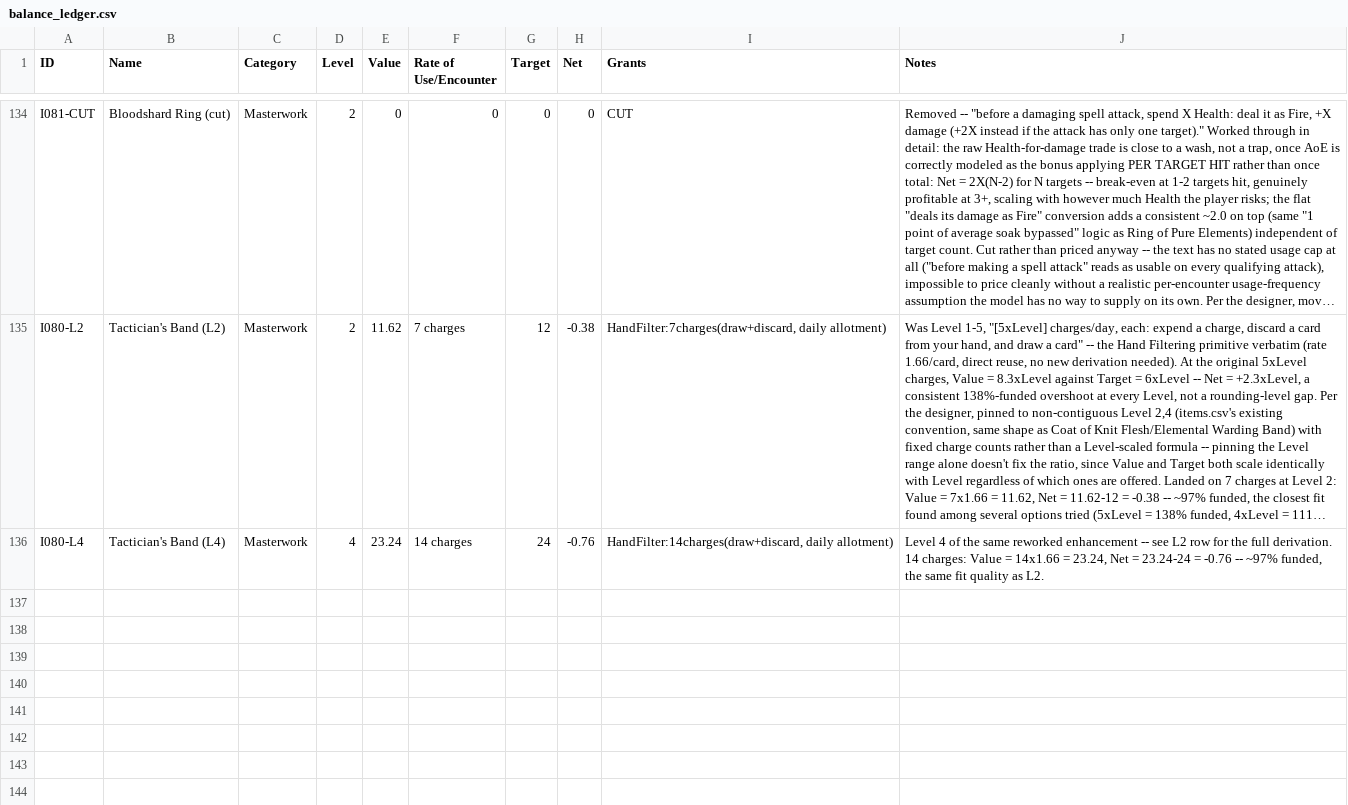
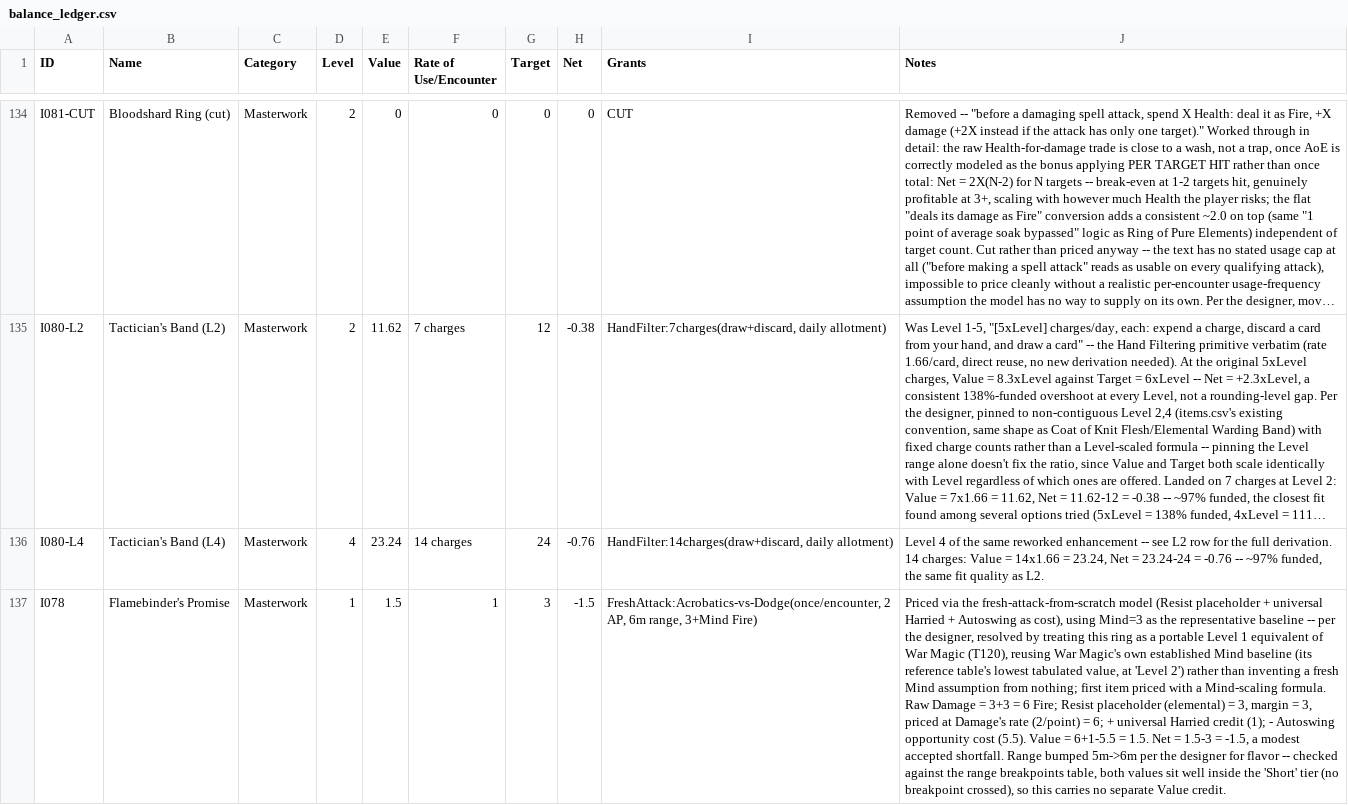
Before and after one commit to sessorach/flagonquest, a CSV file: design/balance_ledger.csv, drawn as a sheet; only a part is shown, gaps mark what is left out; long unchanged cells end in …; the diff names each change by its address in the sheet, - before the commit and + after, or states it on an @@ line.

```diff
--- a/design/balance_ledger.csv
+++ b/design/balance_ledger.csv
+row 137: I078 | Flamebinder's Promise | Masterwork | 1 | 1.5 | 1 | 3 | -1.5 | FreshAttack:Acrobatics-vs-Dodge(once/encounter, 2 AP, 6m range, 3+Mind Fire) | Priced via the fresh-attack-from-scratch model (Resist placeholder + universal Harried + Autoswing as cost), using Mind=3 as the representative baseline -- per the designer, resolved by treating this ring as a portable Level 1 equivalent of War Magic (T120), reusing War Magic's own established Mind baseline (its reference table's lowest tabulated value, at 'Level 2') rather than inventing a fresh Mind assumption from nothing; first item priced with a Mind-scaling formula. Raw Damage = 3+3 = 6 Fire; Resist placeholder (elemental) = 3, margin = 3, priced at Damage's rate (2/point) = 6; + universal Harried credit (1); - Autoswing opportunity cost (5.5). Value = 6+1-5.5 = 1.5. Net = 1.5-3 = -1.5, a modest accepted shortfall. Range bumped 5m->6m per the designer for flavor -- checked against the range breakpoints table, both values sit well inside the 'Short' tier (no breakpoint crossed), so this carries no separate Value credit.
```
Also changed, not shown: scripts/items.csv, 3 other files.
